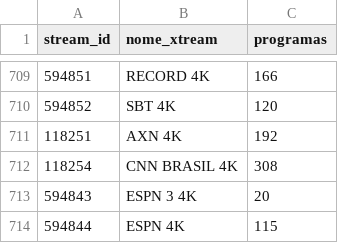
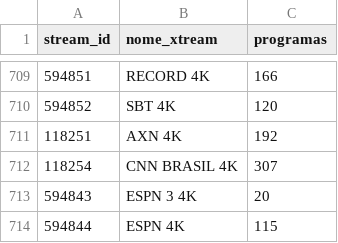
Before and after one commit to sants2tech/epg-xtream-personalizado, a CSV file: public/canais_com_epg.csv, drawn as a sheet; only a part is shown, gaps mark what is left out; the diff covers the shown part only.

```diff
--- a/public/canais_com_epg.csv
+++ b/public/canais_com_epg.csv
@@ -711,3 +711,3 @@
 118251;AXN 4K;192
-118254;CNN BRASIL 4K;308
+118254;CNN BRASIL 4K;307
 594843;ESPN 3 4K;20
```
Also changed, not shown: 8 moved rows and 16 edited cells elsewhere in this file, public/canais_xmltv_disponiveis.csv, 1 other file.
